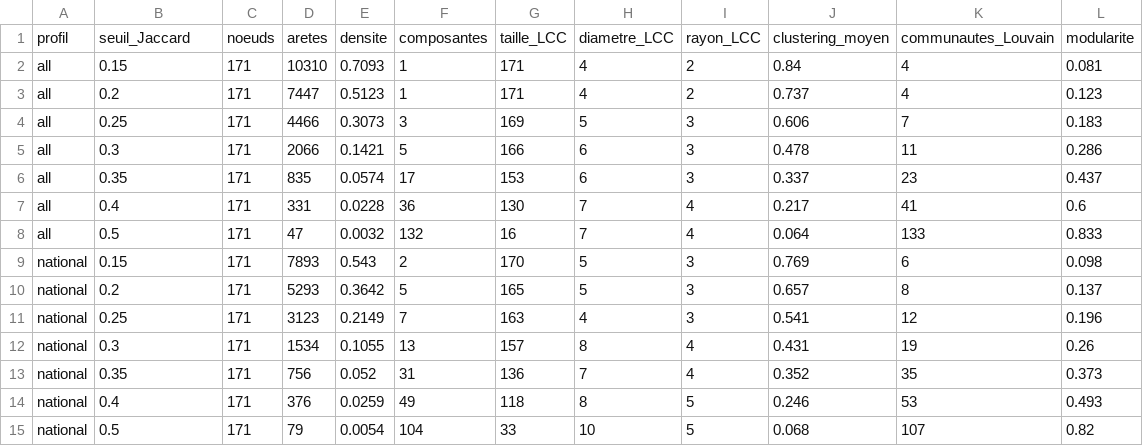
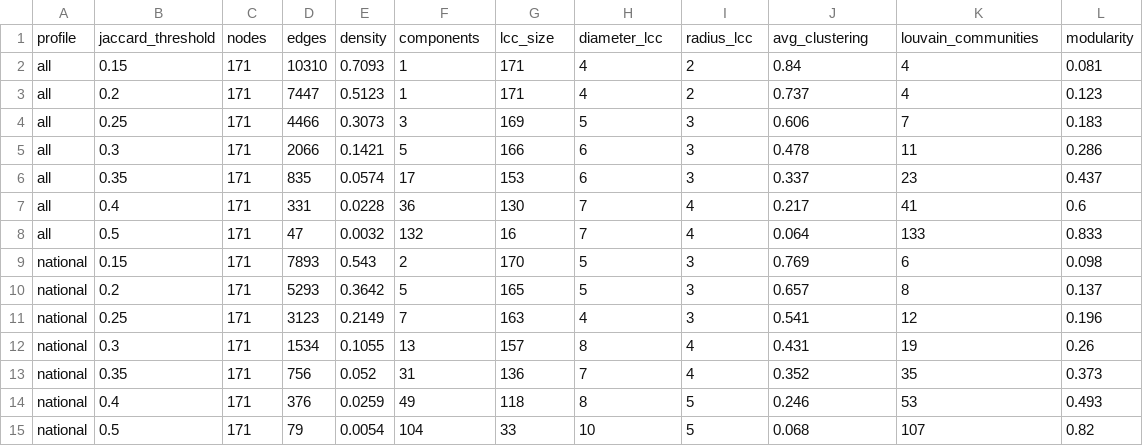
Before and after one commit to KHAD5ADDI/Graph-Analytics, a CSV file: outputs/sensibilite_pays.csv, drawn as a sheet; removed rows and columns are numbered as before the commit, all else as after; the diff names each change by its address in the sheet, - before the commit and + after, or states it on an @@ line.

```diff
--- a/outputs/sensibilite_pays.csv
+++ b/outputs/sensibilite_pays.csv
-row 1: profil | seuil_Jaccard | noeuds | aretes | densite | composantes | taille_LCC | diametre_LCC | rayon_LCC | clustering_moyen | communautes_Louvain | modularite
+row 1: profile | jaccard_threshold | nodes | edges | density | components | lcc_size | diameter_lcc | radius_lcc | avg_clustering | louvain_communities | modularity
```
Also changed, not shown: outputs/countries_nodes.csv, outputs/geo_contingence_sous_region.csv, 31 other files.
